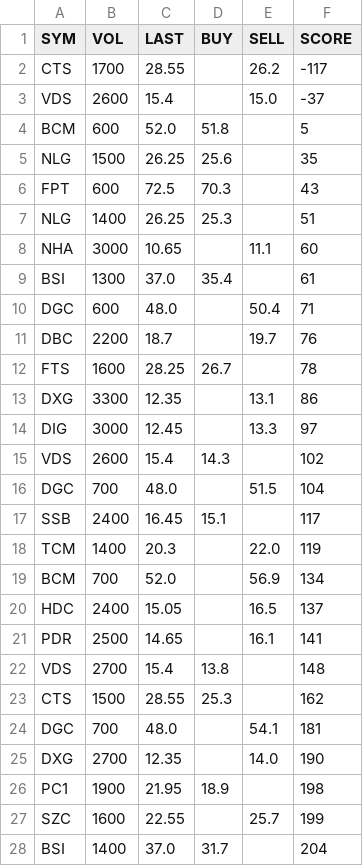
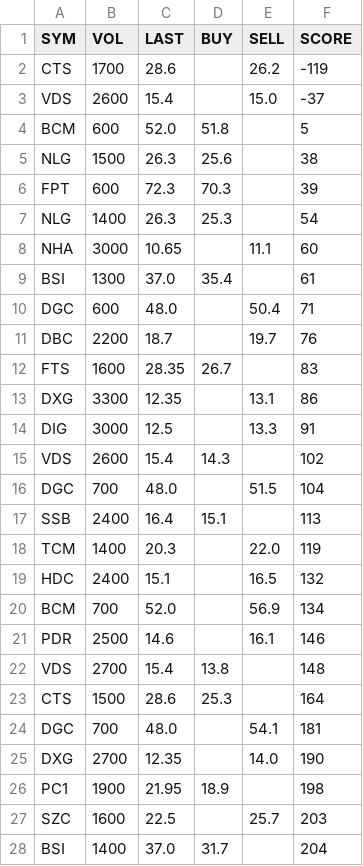
Before and after one commit to cali-invest/portfolio-live, a CSV file: data/T33.csv, drawn as a sheet; only a part is shown; the diff covers the shown part only.

```diff
--- a/data/T33.csv
+++ b/data/T33.csv
@@ -1,8 +1,8 @@
 SYM,VOL,LAST,BUY,SELL,SCORE
-CTS,1700,28.55,,26.2,-117
+CTS,1700,28.6,,26.2,-119
 VDS,2600,15.4,,15.0,-37
 BCM,600,52.0,51.8,,5
-NLG,1500,26.25,25.6,,35
-FPT,600,72.5,70.3,,43
-NLG,1400,26.25,25.3,,51
+NLG,1500,26.3,25.6,,38
+FPT,600,72.3,70.3,,39
+NLG,1400,26.3,25.3,,54
 NHA,3000,10.65,,11.1,60
@@ -11,14 +11,14 @@ DGC,600,48.0,,50.4,71
 DBC,2200,18.7,,19.7,76
-FTS,1600,28.25,26.7,,78
+FTS,1600,28.35,26.7,,83
 DXG,3300,12.35,,13.1,86
-DIG,3000,12.45,,13.3,97
+DIG,3000,12.5,,13.3,91
 VDS,2600,15.4,14.3,,102
 DGC,700,48.0,,51.5,104
-SSB,2400,16.45,15.1,,117
+SSB,2400,16.4,15.1,,113
 TCM,1400,20.3,,22.0,119
+HDC,2400,15.1,,16.5,132
 BCM,700,52.0,,56.9,134
-HDC,2400,15.05,,16.5,137
-PDR,2500,14.65,,16.1,141
+PDR,2500,14.6,,16.1,146
 VDS,2700,15.4,13.8,,148
-CTS,1500,28.55,25.3,,162
+CTS,1500,28.6,25.3,,164
 DGC,700,48.0,,54.1,181
@@ -26,3 +26,3 @@ DXG,2700,12.35,,14.0,190
 PC1,1900,21.95,18.9,,198
-SZC,1600,22.55,,25.7,199
+SZC,1600,22.5,,25.7,203
 BSI,1400,37.0,31.7,,204
```
Also changed, not shown: 1 added row, 1 removed row and 10 edited cells elsewhere in this file, data/CMD.csv, data/CMD2.csv, 3 other files.
